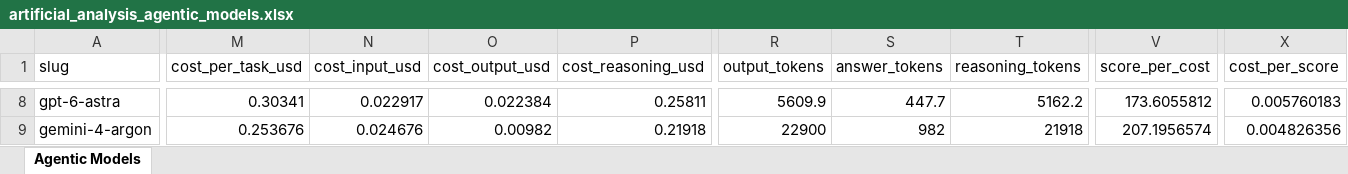
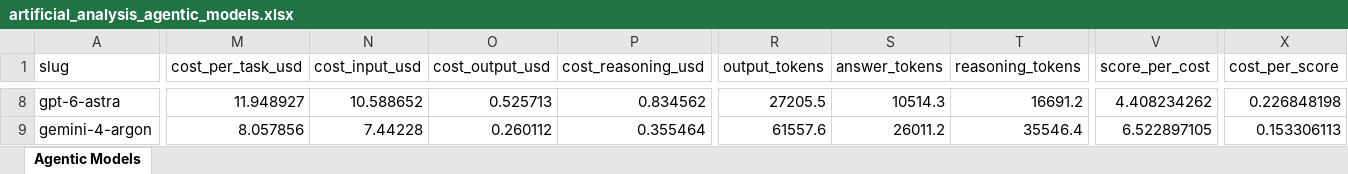
Before and after one commit to ons96/coding-agents-leaderboard, an Excel workbook: data/artificial_analysis_agentic_models.xlsx, sheet Agentic Models, drawn as a sheet; only a part is shown, gaps mark what is left out; values as stored, in another font and other column widths than the file's, no borders; the diff covers the shown part only; the diff names each change by its address in the sheet, - before the commit and + after, or states it on an @@ line.

```diff
--- a/data/artificial_analysis_agentic_models.xlsx (sheet Agentic Models)
+++ b/data/artificial_analysis_agentic_models.xlsx (sheet Agentic Models)
-M8 (cost_per_task_usd): 0.30341
+M8 (cost_per_task_usd): 11.948927
-N8 (cost_input_usd): 0.022917
+N8 (cost_input_usd): 10.588652
-O8 (cost_output_usd): 0.022384
+O8 (cost_output_usd): 0.525713
-P8 (cost_reasoning_usd): 0.25811
+P8 (cost_reasoning_usd): 0.834562
-R8 (output_tokens): 5609.9
+R8 (output_tokens): 27205.5
-S8 (answer_tokens): 447.7
+S8 (answer_tokens): 10514.3
-T8 (reasoning_tokens): 5162.2
+T8 (reasoning_tokens): 16691.2
-V8 (score_per_cost): 173.6055812
+V8 (score_per_cost): 4.408234262
-X8 (cost_per_score): 0.005760183
+X8 (cost_per_score): 0.226848198
-M9 (cost_per_task_usd): 0.253676
+M9 (cost_per_task_usd): 8.057856
-N9 (cost_input_usd): 0.024676
+N9 (cost_input_usd): 7.44228
-O9 (cost_output_usd): 0.00982
+O9 (cost_output_usd): 0.260112
-P9 (cost_reasoning_usd): 0.21918
+P9 (cost_reasoning_usd): 0.355464
-R9 (output_tokens): 22900
+R9 (output_tokens): 61557.6
-S9 (answer_tokens): 982
+S9 (answer_tokens): 26011.2
-T9 (reasoning_tokens): 21918
+T9 (reasoning_tokens): 35546.4
-V9 (score_per_cost): 207.1956574
+V9 (score_per_cost): 6.522897105
-X9 (cost_per_score): 0.004826356
+X9 (cost_per_score): 0.153306113
```
Also changed, not shown: 384 edited cells elsewhere in this sheet, data/artificial_analysis_coding_agents.xlsx, 12 other files.
